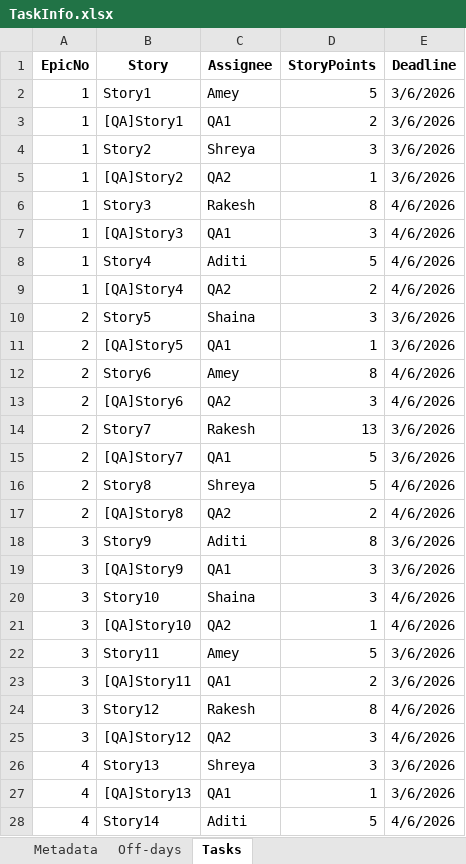
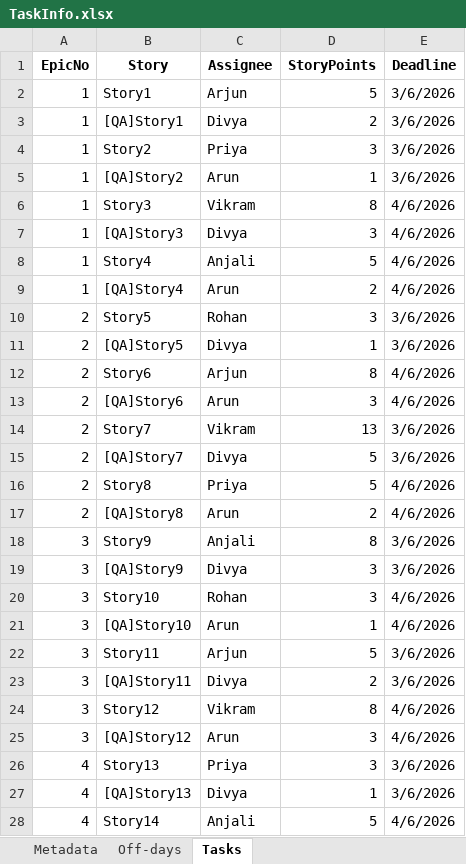
Before and after one commit to scode24/Node.js-Task-Scheduler, an Excel workbook: TaskInfo.xlsx, sheet Tasks, drawn as a sheet; only a part is shown; values as stored, in another font and other column widths than the file's, no borders; charts and pictures not drawn; the diff covers the shown part only; the diff names each change by its address in the sheet, - before the commit and + after, or states it on an @@ line.

```diff
--- a/TaskInfo.xlsx (sheet Tasks)
+++ b/TaskInfo.xlsx (sheet Tasks)
-C2 (Assignee): Amey
+C2 (Assignee): Arjun
-C3 (Assignee): QA1
+C3 (Assignee): Divya
-C4 (Assignee): Shreya
+C4 (Assignee): Priya
-C5 (Assignee): QA2
+C5 (Assignee): Arun
-C6 (Assignee): Rakesh
+C6 (Assignee): Vikram
-C7 (Assignee): QA1
+C7 (Assignee): Divya
-C8 (Assignee): Aditi
+C8 (Assignee): Anjali
-C9 (Assignee): QA2
+C9 (Assignee): Arun
-C10 (Assignee): Shaina
+C10 (Assignee): Rohan
-C11 (Assignee): QA1
+C11 (Assignee): Divya
-C12 (Assignee): Amey
+C12 (Assignee): Arjun
-C13 (Assignee): QA2
+C13 (Assignee): Arun
-C14 (Assignee): Rakesh
+C14 (Assignee): Vikram
-C15 (Assignee): QA1
+C15 (Assignee): Divya
-C16 (Assignee): Shreya
+C16 (Assignee): Priya
-C17 (Assignee): QA2
+C17 (Assignee): Arun
-C18 (Assignee): Aditi
+C18 (Assignee): Anjali
-C19 (Assignee): QA1
+C19 (Assignee): Divya
-C20 (Assignee): Shaina
+C20 (Assignee): Rohan
-C21 (Assignee): QA2
+C21 (Assignee): Arun
-C22 (Assignee): Amey
+C22 (Assignee): Arjun
-C23 (Assignee): QA1
+C23 (Assignee): Divya
-C24 (Assignee): Rakesh
+C24 (Assignee): Vikram
-C25 (Assignee): QA2
+C25 (Assignee): Arun
-C26 (Assignee): Shreya
+C26 (Assignee): Priya
-C27 (Assignee): QA1
+C27 (Assignee): Divya
-C28 (Assignee): Aditi
+C28 (Assignee): Anjali
```
Also changed, not shown: 3 edited cells elsewhere in this sheet, sheet Off-days, charts or pictures, 5 other files.
